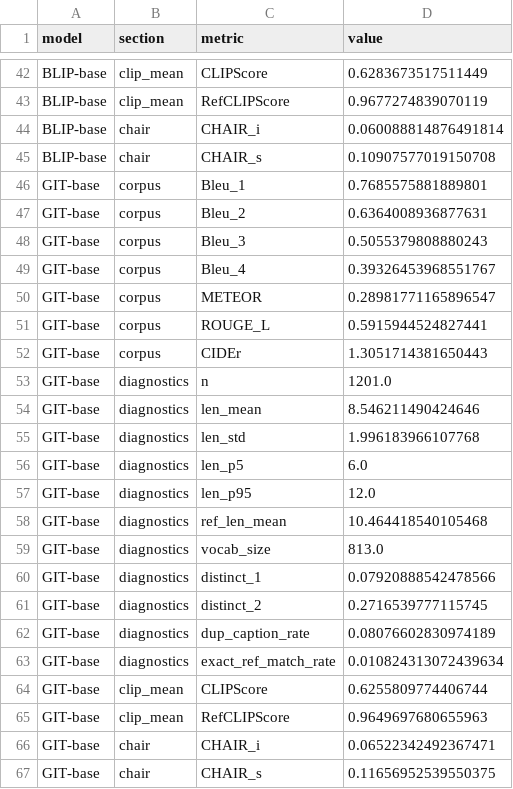
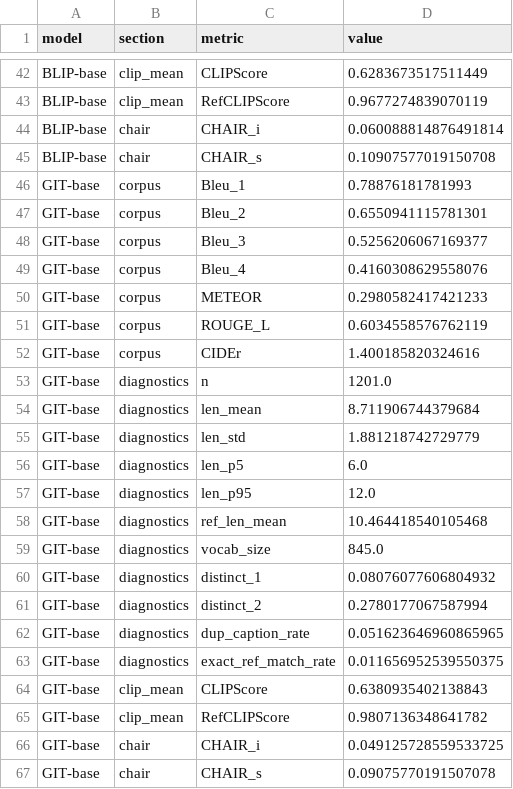
Before and after one commit to sphr0/image-captioning-model, a CSV file: figures/metrics_long.csv, drawn as a sheet; only a part is shown, gaps mark what is left out.

Commit message:
generate new figures + delete old generated caps
replaced each figure with new model resutls and saved the old ones under names with _git-base postfix

```diff
--- a/figures/metrics_long.csv
+++ b/figures/metrics_long.csv
@@ -45,12 +45,12 @@ BLIP-base,chair,CHAIR_i,0.060088814876491814
 BLIP-base,chair,CHAIR_s,0.10907577019150708
-GIT-base,corpus,Bleu_1,0.7685575881889801
-GIT-base,corpus,Bleu_2,0.6364008936877631
-GIT-base,corpus,Bleu_3,0.5055379808880243
-GIT-base,corpus,Bleu_4,0.39326453968551767
-GIT-base,corpus,METEOR,0.28981771165896547
-GIT-base,corpus,ROUGE_L,0.5915944524827441
-GIT-base,corpus,CIDEr,1.3051714381650443
+GIT-base,corpus,Bleu_1,0.78876181781993
+GIT-base,corpus,Bleu_2,0.6550941115781301
+GIT-base,corpus,Bleu_3,0.5256206067169377
+GIT-base,corpus,Bleu_4,0.4160308629558076
+GIT-base,corpus,METEOR,0.2980582417421233
+GIT-base,corpus,ROUGE_L,0.6034558576762119
+GIT-base,corpus,CIDEr,1.400185820324616
 GIT-base,diagnostics,n,1201.0
-GIT-base,diagnostics,len_mean,8.546211490424646
-GIT-base,diagnostics,len_std,1.996183966107768
+GIT-base,diagnostics,len_mean,8.711906744379684
+GIT-base,diagnostics,len_std,1.881218742729779
 GIT-base,diagnostics,len_p5,6.0
@@ -58,10 +58,10 @@ GIT-base,diagnostics,len_p95,12.0
 GIT-base,diagnostics,ref_len_mean,10.464418540105468
-GIT-base,diagnostics,vocab_size,813.0
-GIT-base,diagnostics,distinct_1,0.07920888542478566
-GIT-base,diagnostics,distinct_2,0.2716539777115745
-GIT-base,diagnostics,dup_caption_rate,0.08076602830974189
-GIT-base,diagnostics,exact_ref_match_rate,0.010824313072439634
-GIT-base,clip_mean,CLIPScore,0.6255809774406744
-GIT-base,clip_mean,RefCLIPScore,0.9649697680655963
-GIT-base,chair,CHAIR_i,0.06522342492367471
-GIT-base,chair,CHAIR_s,0.11656952539550375
+GIT-base,diagnostics,vocab_size,845.0
+GIT-base,diagnostics,distinct_1,0.08076077606804932
+GIT-base,diagnostics,distinct_2,0.2780177067587994
+GIT-base,diagnostics,dup_caption_rate,0.051623646960865965
+GIT-base,diagnostics,exact_ref_match_rate,0.011656952539550375
+GIT-base,clip_mean,CLIPScore,0.6380935402138843
+GIT-base,clip_mean,RefCLIPScore,0.9807136348641782
+GIT-base,chair,CHAIR_i,0.049125728559533725
+GIT-base,chair,CHAIR_s,0.09075770191507078
```
Also changed, not shown: 15 other files.
